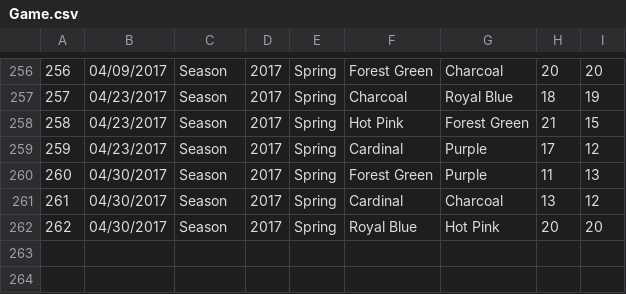
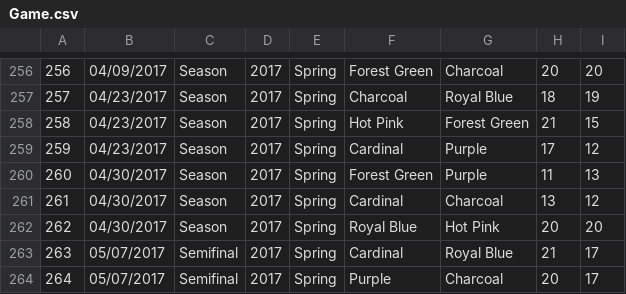
Before and after one commit to b-twice/rvau-api, a CSV file: db/seed/Game.csv, drawn as a sheet; only a part is shown, gaps mark what is left out.

```diff
--- a/db/seed/Game.csv
+++ b/db/seed/Game.csv
@@ -262 +262,3 @@
 262,04/30/2017,Season,2017,Spring,Royal Blue,Hot Pink,20,20
+263,05/07/2017,Semifinal,2017,Spring,Cardinal,Royal Blue,21,17
+264,05/07/2017,Semifinal,2017,Spring,Purple,Charcoal,20,17
```
Also changed, not shown: 1 other file.
